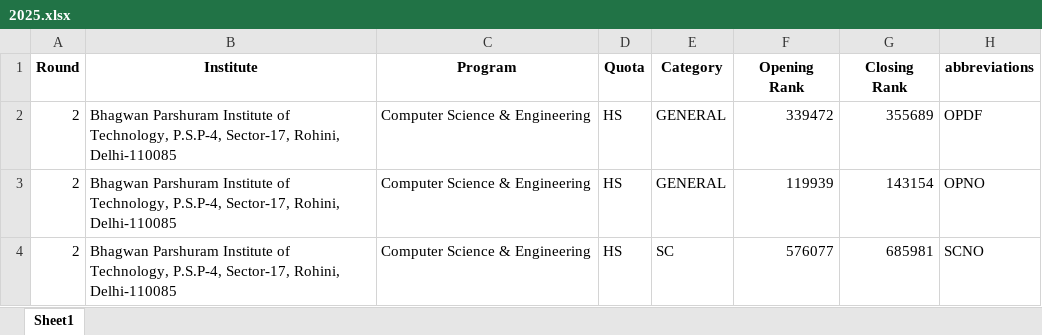
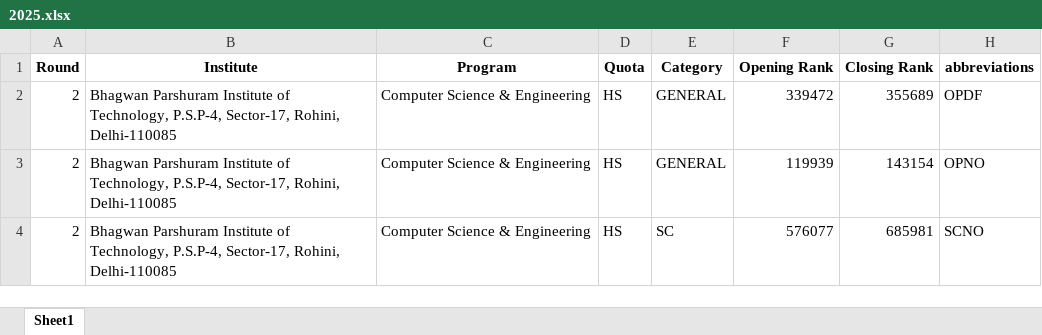
Before and after one commit to dev0814/predictor_hub_2026, an Excel workbook: public/data/ipu/2025.xlsx, sheet Sheet1, drawn as a sheet; only a part is shown; values as stored, in another font and other column widths than the file's, no borders; ↵ is a line break in a cell; the diff names each change by its address in the sheet, - before the commit and + after, or states it on an @@ line.

Commit message:
ipu excel

```diff
--- a/public/data/ipu/2025.xlsx (sheet Sheet1)
+++ b/public/data/ipu/2025.xlsx (sheet Sheet1)
-F1: Opening ↵ Rank
+F1: Opening Rank
-G1: Closing ↵ Rank
+G1: Closing Rank
```
Also changed, not shown: 1 other file.
